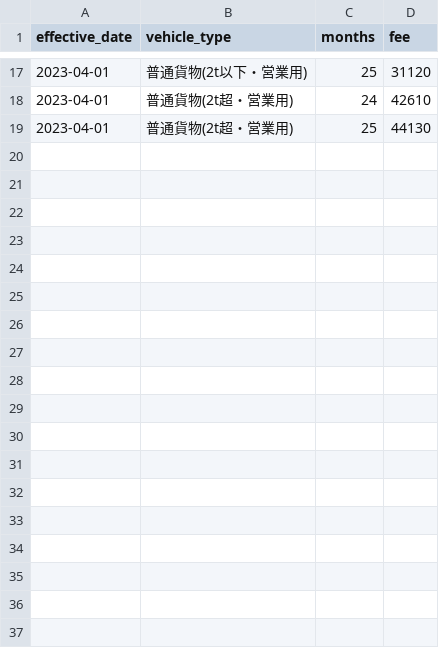
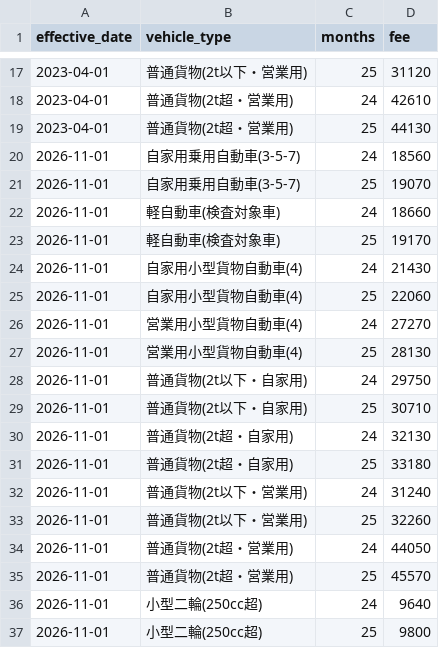
Before and after one commit to ryotas15se3p-rgb/COLORS-R-System, a CSV file: jibaiseki_master.csv, drawn as a sheet; only a part is shown, gaps mark what is left out.

Commit message:
Add files via upload

```diff
--- a/jibaiseki_master.csv
+++ b/jibaiseki_master.csv
@@ -19 +19,19 @@ effective_date,vehicle_type,months,fee
 2023-04-01,普通貨物(2t超・営業用),25,44130
+2026-11-01,自家用乗用自動車(3-5-7),24,18560
+2026-11-01,自家用乗用自動車(3-5-7),25,19070
+2026-11-01,軽自動車(検査対象車),24,18660
+2026-11-01,軽自動車(検査対象車),25,19170
+2026-11-01,自家用小型貨物自動車(4),24,21430
+2026-11-01,自家用小型貨物自動車(4),25,22060
+2026-11-01,営業用小型貨物自動車(4),24,27270
+2026-11-01,営業用小型貨物自動車(4),25,28130
+2026-11-01,普通貨物(2t以下・自家用),24,29750
+2026-11-01,普通貨物(2t以下・自家用),25,30710
+2026-11-01,普通貨物(2t超・自家用),24,32130
+2026-11-01,普通貨物(2t超・自家用),25,33180
+2026-11-01,普通貨物(2t以下・営業用),24,31240
+2026-11-01,普通貨物(2t以下・営業用),25,32260
+2026-11-01,普通貨物(2t超・営業用),24,44050
+2026-11-01,普通貨物(2t超・営業用),25,45570
+2026-11-01,小型二輪(250cc超),24,9640
+2026-11-01,小型二輪(250cc超),25,9800
```
